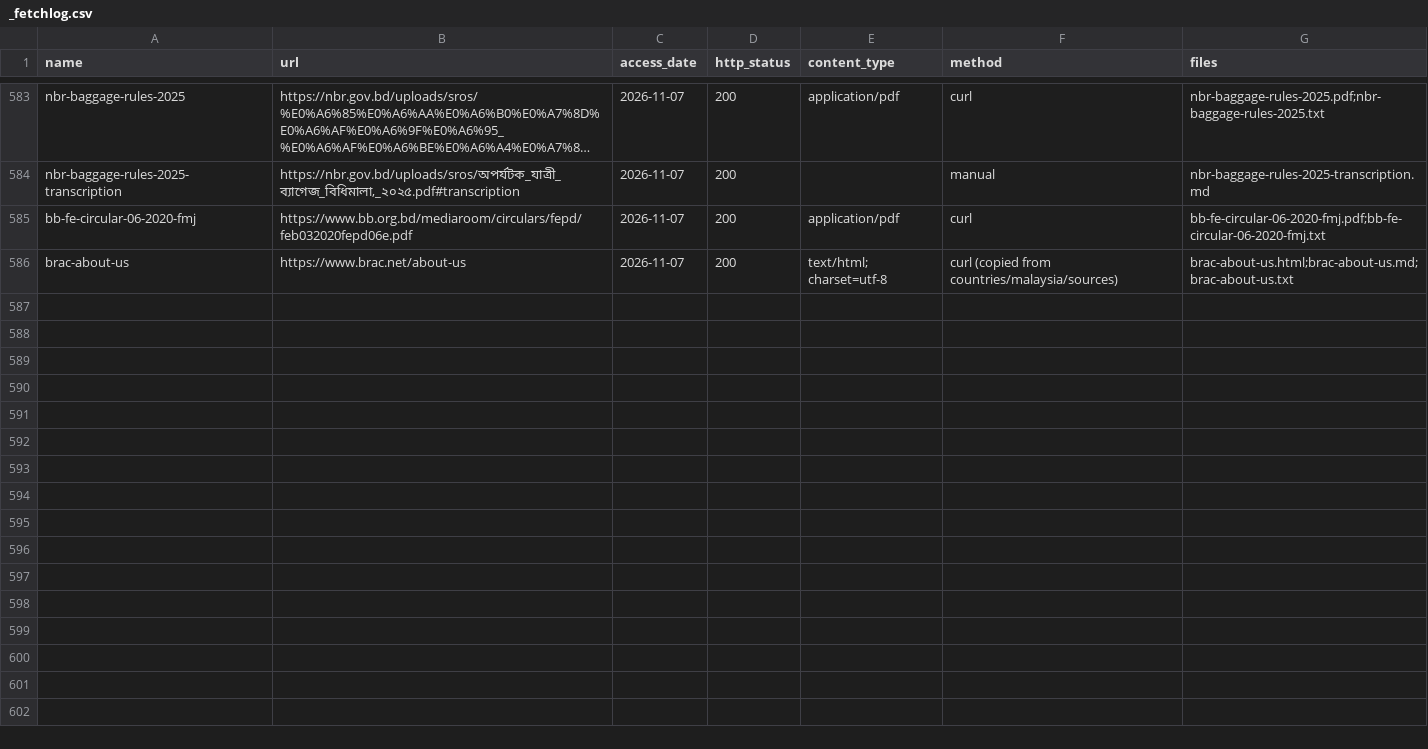
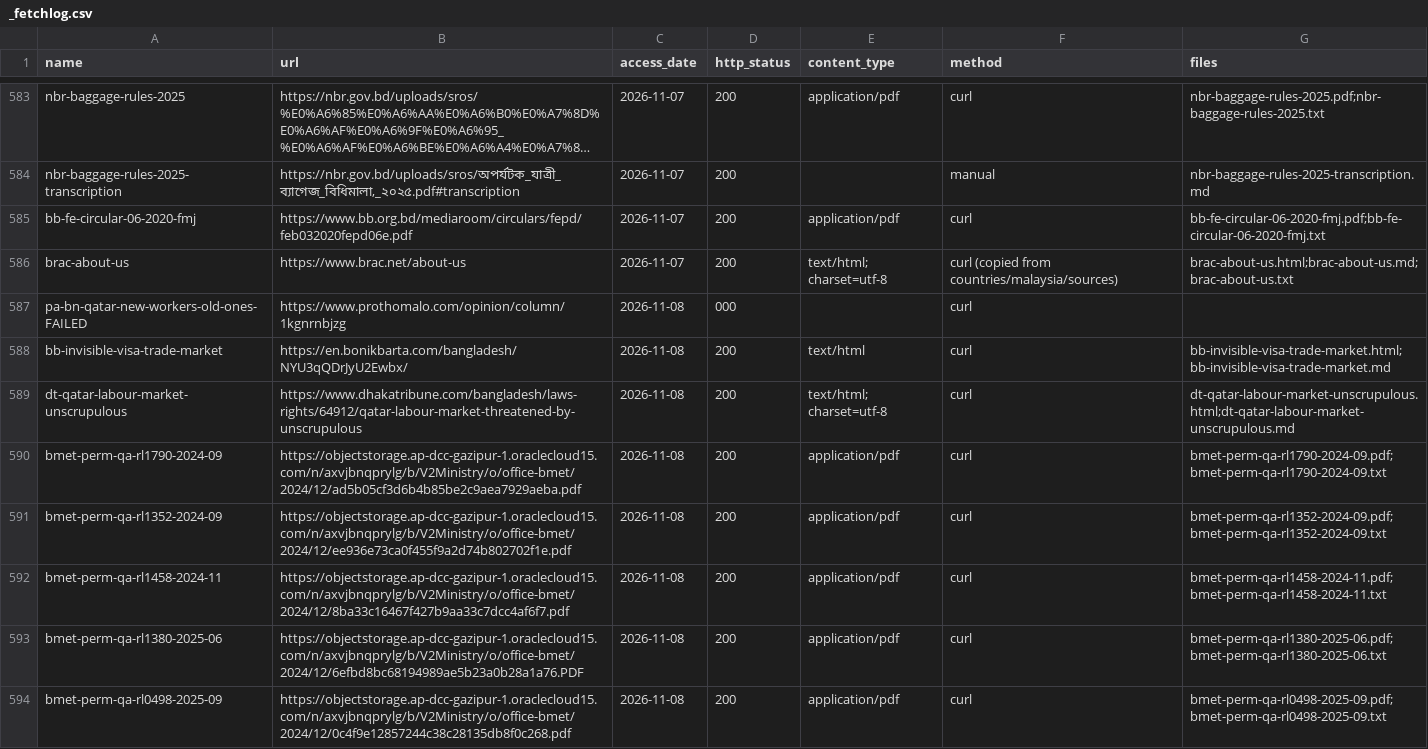
Before and after one commit to FiazAbrar/bsaisl-migration-knowledge-base, a CSV file: countries/qatar/sources/_fetchlog.csv, drawn as a sheet; only a part is shown, gaps mark what is left out; long unchanged cells end in …; the diff covers the shown part only.

```diff
--- a/countries/qatar/sources/_fetchlog.csv
+++ b/countries/qatar/sources/_fetchlog.csv
@@ -586 +586,9 @@ bb-fe-circular-06-2020-fmj,https://www.bb.org.bd/mediaroom/circulars/fepd/feb032
 brac-about-us,https://www.brac.net/about-us,2026-11-07,200,text/html; charset=utf-8,curl (copied from countries/malaysia/sources),brac-about-us.html;brac-about-us.md;brac-about-us.txt
+pa-bn-qatar-new-workers-old-ones-FAILED,https://www.prothomalo.com/opinion/column/1kgnrnbjzg,2026-11-08,000,,curl,
+bb-invisible-visa-trade-market,https://en.bonikbarta.com/bangladesh/NYU3qQDrJyU2Ewbx/,2026-11-08,200,text/html,curl,bb-invisible-visa-trade-market.html;bb-invisible-visa-trade-market.md
+dt-qatar-labour-market-unscrupulous,https://www.dhakatribune.com/bangladesh/laws-rights/64912/qatar-labour-market-threatened-by-unscrupulous,2026-11-08,200,text/html; charset=utf-8,curl,dt-qatar-labour-market-unscrupulous.html;dt-qatar-labour-market-unscrupulous.md
+bmet-perm-qa-rl1790-2024-09,https://objectstorage.ap-dcc-gazipur-1.oraclecloud15.com/n/axvjbnqprylg/b/V2Ministry/o/office-bmet/2024/12/ad5b05cf3d6b4b85be2c9aea7929aeba.pdf,2026-11-08,200,application/pdf,curl,bmet-perm-qa-rl1790-2024-09.pdf;bmet-perm-qa-rl1790-2024-09.txt
+bmet-perm-qa-rl1352-2024-09,https://objectstorage.ap-dcc-gazipur-1.oraclecloud15.com/n/axvjbnqprylg/b/V2Ministry/o/office-bmet/2024/12/ee936e73ca0f455f9a2d74b802702f1e.pdf,2026-11-08,200,application/pdf,curl,bmet-perm-qa-rl1352-2024-09.pdf;bmet-perm-qa-rl1352-2024-09.txt
+bmet-perm-qa-rl1458-2024-11,https://objectstorage.ap-dcc-gazipur-1.oraclecloud15.com/n/axvjbnqprylg/b/V2Ministry/o/office-bmet/2024/12/8ba33c16467f427b9aa33c7dcc4af6f7.pdf,2026-11-08,200,application/pdf,curl,bmet-perm-qa-rl1458-2024-11.pdf;bmet-perm-qa-rl1458-2024-11.txt
+bmet-perm-qa-rl1380-2025-06,https://objectstorage.ap-dcc-gazipur-1.oraclecloud15.com/n/axvjbnqprylg/b/V2Ministry/o/office-bmet/2024/12/6efbd8bc68194989ae5b23a0b28a1a76.PDF,2026-11-08,200,application/pdf,curl,bmet-perm-qa-rl1380-2025-06.pdf;bmet-perm-qa-rl1380-2025-06.txt
+bmet-perm-qa-rl0498-2025-09,https://objectstorage.ap-dcc-gazipur-1.oraclecloud15.com/n/axvjbnqprylg/b/V2Ministry/o/office-bmet/2024/12/0c4f9e12857244c38c28135db8f0c268.pdf,2026-11-08,200,application/pdf,curl,bmet-perm-qa-rl0498-2025-09.pdf;bmet-perm-qa-rl0498-2025-09.txt
```
Also changed, not shown: 7 added rows elsewhere in this file, 1 other file.
